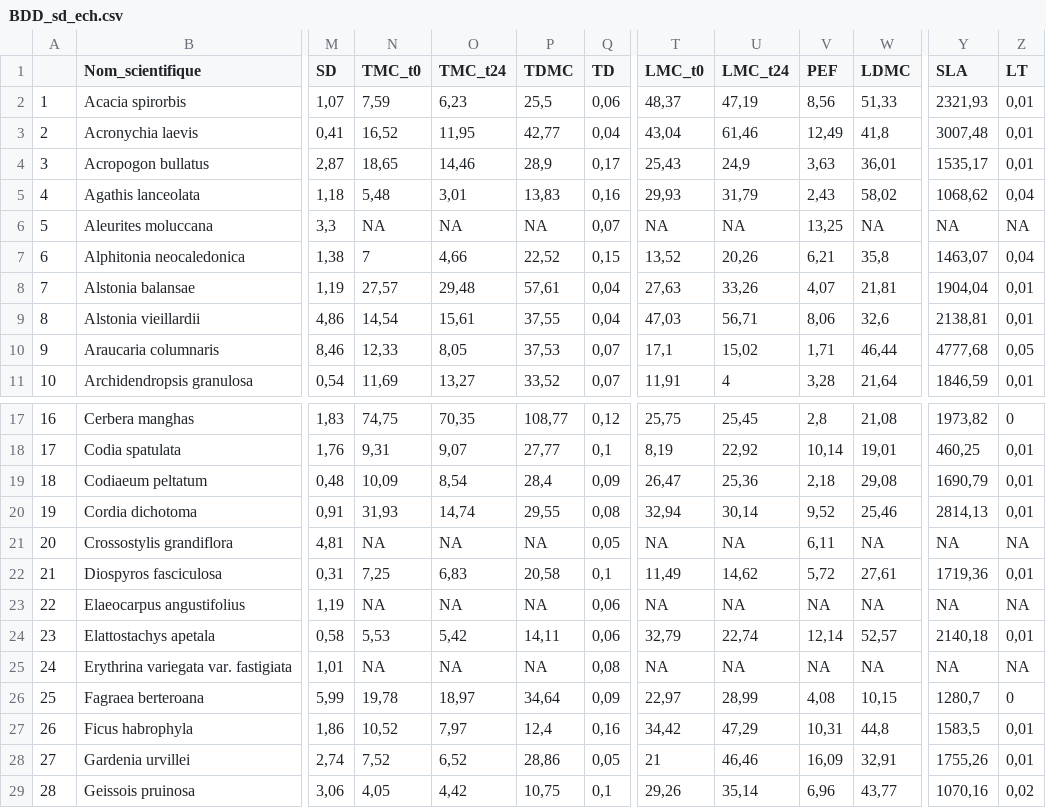
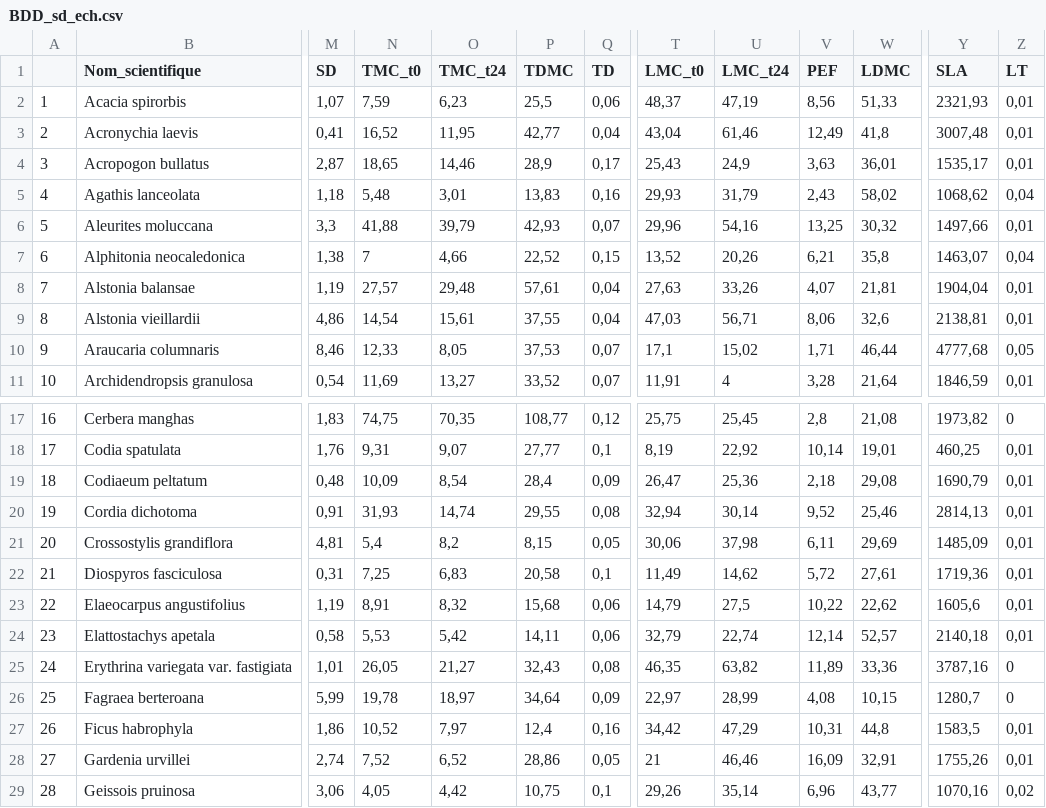
Before and after one commit to Vaea-lef/Stage_inflammabilit-, a CSV file: Data/BDD_sd_ech.csv, drawn as a sheet; only a part is shown, gaps mark what is left out; the diff covers the shown part only; the diff names each change by its address in the sheet, - before the commit and + after, or states it on an @@ line.

```diff
--- a/Data/BDD_sd_ech.csv
+++ b/Data/BDD_sd_ech.csv
-N6 (TMC_t0): NA
+N6 (TMC_t0): 41,88
-O6 (TMC_t24): NA
+O6 (TMC_t24): 39,79
-P6 (TDMC): NA
+P6 (TDMC): 42,93
-T6 (LMC_t0): NA
+T6 (LMC_t0): 29,96
-U6 (LMC_t24): NA
+U6 (LMC_t24): 54,16
-W6 (LDMC): NA
+W6 (LDMC): 30,32
-Y6 (SLA): NA
+Y6 (SLA): 1497,66
-Z6 (LT): NA
+Z6 (LT): 0,01
-N21 (TMC_t0): NA
+N21 (TMC_t0): 5,4
-O21 (TMC_t24): NA
+O21 (TMC_t24): 8,2
-P21 (TDMC): NA
+P21 (TDMC): 8,15
-T21 (LMC_t0): NA
+T21 (LMC_t0): 30,06
-U21 (LMC_t24): NA
+U21 (LMC_t24): 37,98
-W21 (LDMC): NA
+W21 (LDMC): 29,69
-Y21 (SLA): NA
+Y21 (SLA): 1485,09
-Z21 (LT): NA
+Z21 (LT): 0,01
-N23 (TMC_t0): NA
+N23 (TMC_t0): 8,91
-O23 (TMC_t24): NA
+O23 (TMC_t24): 8,32
-P23 (TDMC): NA
+P23 (TDMC): 15,68
-T23 (LMC_t0): NA
+T23 (LMC_t0): 14,79
-U23 (LMC_t24): NA
+U23 (LMC_t24): 27,5
-V23 (PEF): NA
+V23 (PEF): 10,22
-W23 (LDMC): NA
+W23 (LDMC): 22,62
-Y23 (SLA): NA
+Y23 (SLA): 1605,6
-Z23 (LT): NA
+Z23 (LT): 0,01
-N25 (TMC_t0): NA
+N25 (TMC_t0): 26,05
-O25 (TMC_t24): NA
+O25 (TMC_t24): 21,27
-P25 (TDMC): NA
+P25 (TDMC): 32,43
-T25 (LMC_t0): NA
+T25 (LMC_t0): 46,35
-U25 (LMC_t24): NA
+U25 (LMC_t24): 63,82
-V25 (PEF): NA
+V25 (PEF): 11,89
-W25 (LDMC): NA
+W25 (LDMC): 33,36
-Y25 (SLA): NA
+Y25 (SLA): 3787,16
-Z25 (LT): NA
+Z25 (LT): 0
```
Also changed, not shown: 37 edited cells elsewhere in this file, Data/BDD_moy_ech.csv, Data/BDD_moy_esp.csv, 5 other files.
